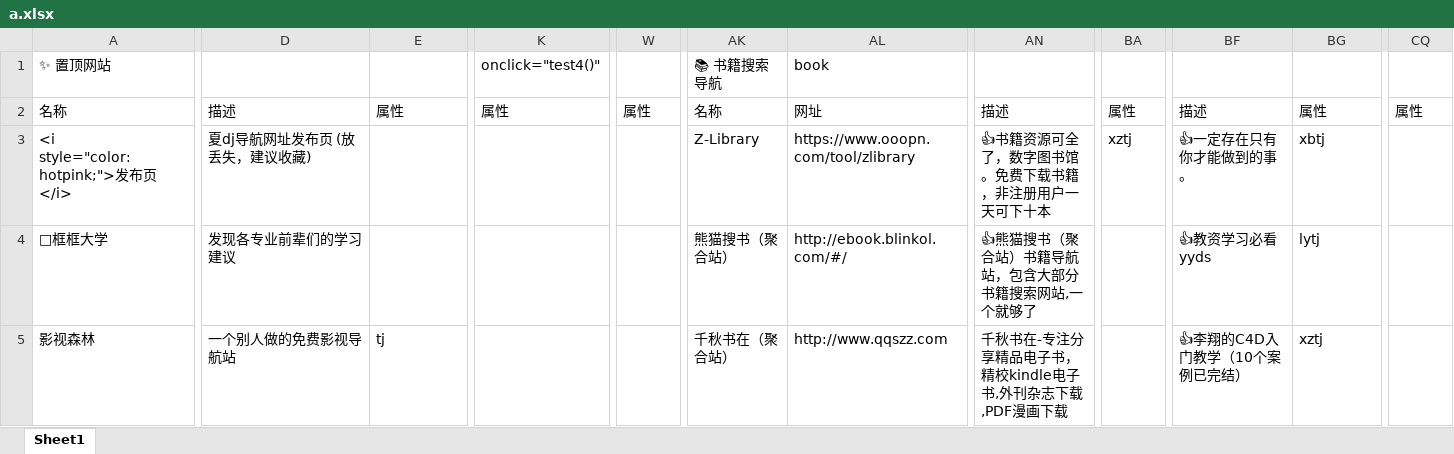
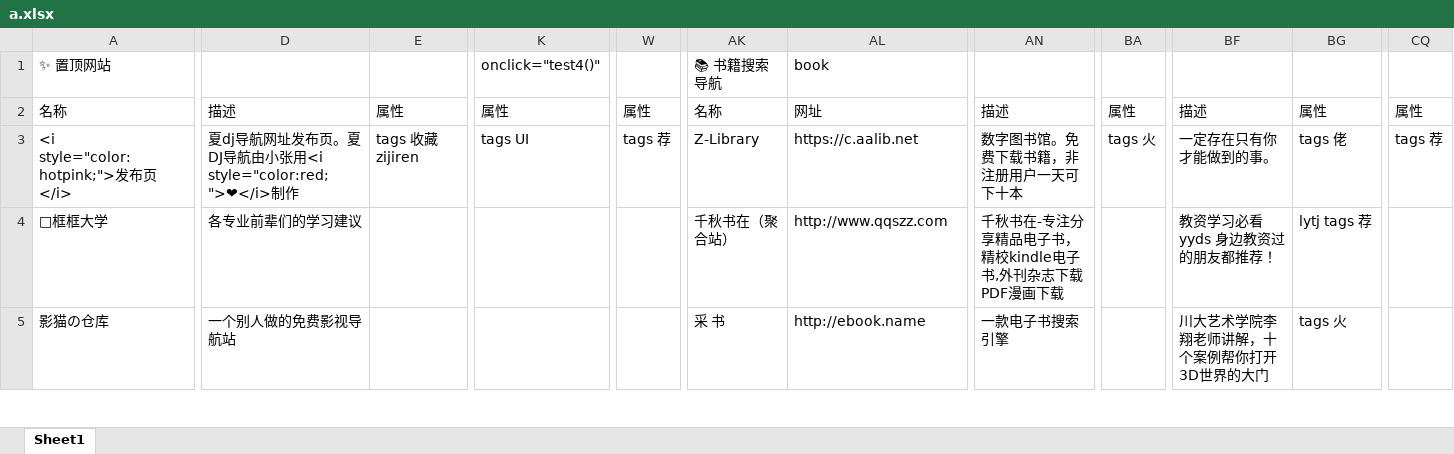
Before and after one commit to xiaolongmr/dh, an Excel workbook: a.xlsx, sheet Sheet1, drawn as a sheet; only a part is shown, gaps mark what is left out; values as stored, in another font and other column widths than the file's, no cell formats; the diff covers the shown part only; the diff names each change by its address in the sheet, - before the commit and + after, or states it on an @@ line.

Commit message:
UI调整
参考张洪大佬的博客友链设计：https://blog.zhheo.com/link/

```diff
--- a/a.xlsx (sheet Sheet1)
+++ b/a.xlsx (sheet Sheet1)
-D3: 夏dj导航网址发布页 (放丢失，建议收藏)
+D3: 夏dj导航网址发布页。夏DJ导航由小张用<i style="color:red;">❤</i>制作
-E3: (empty)
+E3: tags 收藏 zijiren
-K3 (onclick="test4()"): (empty)
+K3 (onclick="test4()"): tags UI
-W3: (empty)
+W3: tags 荐
-AL3 (book): https://www.ooopn.com/tool/zlibrary
+AL3 (book): https://c.aalib.net
-AN3: 👍书籍资源可全了，数字图书馆。免费下载书籍，非注册用户一天可下十本
+AN3: 数字图书馆。免费下载书籍，非注册用户一天可下十本
-BA3: xztj
+BA3: tags 火
-BF3: 👍一定存在只有你才能做到的事。
+BF3: 一定存在只有你才能做到的事。
-BG3: xbtj
+BG3: tags 佬
-CQ3: (empty)
+CQ3: tags 荐
-D4: 发现各专业前辈们的学习建议
+D4: 各专业前辈们的学习建议
-AK4 (📚 书籍搜索导航): 熊猫搜书（聚合站）
+AK4 (📚 书籍搜索导航): 千秋书在（聚合站）
-AL4 (book): http://ebook.blinkol.com/#/
+AL4 (book): http://www.qqszz.com
-AN4: 👍熊猫搜书（聚合站）书籍导航站，包含大部分书籍搜索网站,一个就够了
+AN4: 千秋书在-专注分享精品电子书，精校kindle电子书,外刊杂志下载PDF漫画下载
-BF4: 👍教资学习必看yyds
+BF4: 教资学习必看yyds 身边教资过的朋友都推荐！
-BG4: lytj
+BG4: lytj tags 荐
-A5 (✨ 置顶网站): 影视森林
+A5 (✨ 置顶网站): 影猫の仓库
-E5: tj
+E5: (empty)
-AK5 (📚 书籍搜索导航): 千秋书在（聚合站）
+AK5 (📚 书籍搜索导航): 采 书
-AL5 (book): http://www.qqszz.com
+AL5 (book): http://ebook.name
-AN5: 千秋书在-专注分享精品电子书，精校kindle电子书,外刊杂志下载,PDF漫画下载
+AN5: 一款电子书搜索引擎
-BF5: 👍李翔的C4D入门教学（10个案例已完结）
+BF5: 川大艺术学院李翔老师讲解，十个案例帮你打开3D世界的大门
-BG5: xztj
+BG5: tags 火
```
Also changed, not shown: 3 added rows, 2 removed rows and 156 edited cells elsewhere in this sheet, cell formats, 3 other files.
